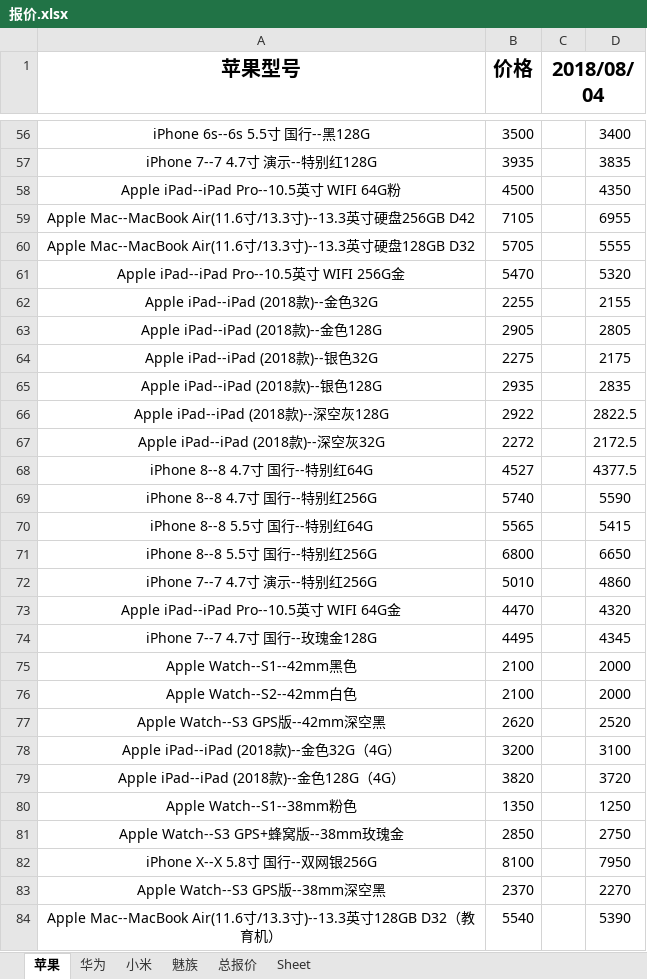
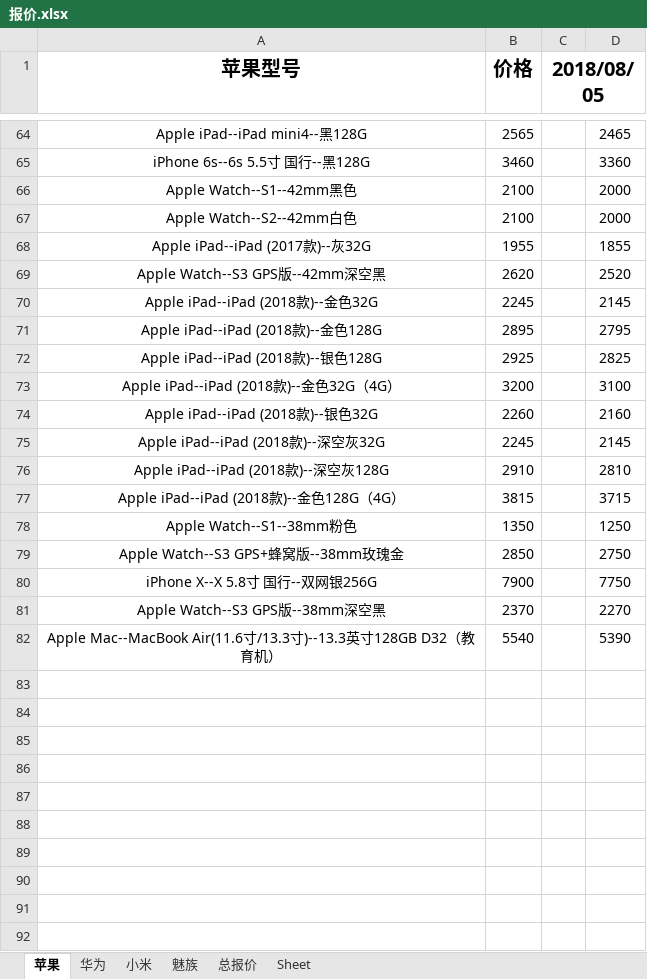
Before and after one commit to lcscim/python-demo, an Excel workbook: project/yilaitong/报价.xlsx, sheet 苹果, drawn as a sheet; only a part is shown, gaps mark what is left out; values as stored, in another font and other column widths than the file's, no borders; removed rows and columns are numbered as before the commit, all else as after; the diff covers the shown part only; the diff names each change by its address in the sheet, - before the commit and + after, or states it on an @@ line.

```diff
--- a/project/yilaitong/报价.xlsx (sheet 苹果)
+++ b/project/yilaitong/报价.xlsx (sheet 苹果)
-C1: 2018/08/04
+C1: 2018/08/05
+row 64: Apple iPad--iPad mini4--黑128G | 2565 |  | 2465
-B65 (价格): 3500
+B65 (价格): 3460
-D65: 3400
+D65: 3360
@@ row 57 moved to row 38: iPhone 7--7 4.7寸 演示--特别红128G @@
@@ row 58 moved to row 60: Apple iPad--iPad Pro--10.5英寸 WIFI 64G粉 @@
-row 59: Apple Mac--MacBook Air(11.6寸/13.3寸)--13.3英寸硬盘256GB D42 | 7105 |  | 6955
-row 60: Apple Mac--MacBook Air(11.6寸/13.3寸)--13.3英寸硬盘128GB D32 | 5705 |  | 5555
-row 61: Apple iPad--iPad Pro--10.5英寸 WIFI 256G金 | 5470 |  | 5320
-row 62: Apple iPad--iPad (2018款)--金色32G | 2255 |  | 2155
-row 63: Apple iPad--iPad (2018款)--金色128G | 2905 |  | 2805
-row 64: Apple iPad--iPad (2018款)--银色32G | 2275 |  | 2175
-row 65: Apple iPad--iPad (2018款)--银色128G | 2935 |  | 2835
-row 66: Apple iPad--iPad (2018款)--深空灰128G | 2922 |  | 2822.5
-row 67: Apple iPad--iPad (2018款)--深空灰32G | 2272 |  | 2172.5
-row 68: iPhone 8--8 4.7寸 国行--特别红64G | 4527 |  | 4377.5
-row 69: iPhone 8--8 4.7寸 国行--特别红256G | 5740 |  | 5590
-row 70: iPhone 8--8 5.5寸 国行--特别红64G | 5565 |  | 5415
-row 71: iPhone 8--8 5.5寸 国行--特别红256G | 6800 |  | 6650
-row 72: iPhone 7--7 4.7寸 演示--特别红256G | 5010 |  | 4860
-row 73: Apple iPad--iPad Pro--10.5英寸 WIFI 64G金 | 4470 |  | 4320
-row 74: iPhone 7--7 4.7寸 国行--玫瑰金128G | 4495 |  | 4345
+row 68: Apple iPad--iPad (2017款)--灰32G | 1955 |  | 1855
+row 70: Apple iPad--iPad (2018款)--金色32G | 2245 |  | 2145
+row 71: Apple iPad--iPad (2018款)--金色128G | 2895 |  | 2795
+row 72: Apple iPad--iPad (2018款)--银色128G | 2925 |  | 2825
+row 74: Apple iPad--iPad (2018款)--银色32G | 2260 |  | 2160
+row 75: Apple iPad--iPad (2018款)--深空灰32G | 2245 |  | 2145
+row 76: Apple iPad--iPad (2018款)--深空灰128G | 2910 |  | 2810
-B77 (价格): 3820
+B77 (价格): 3815
-D77: 3720
+D77: 3715
-B80 (价格): 8100
+B80 (价格): 7900
-D80: 7950
+D80: 7750
```
Also changed, not shown: 32 added rows, 26 removed rows, 3 moved rows and 36 edited cells elsewhere in this sheet, sheet 总报价, sheet 华为, sheet 小米, sheet 魅族, 2 other files.
